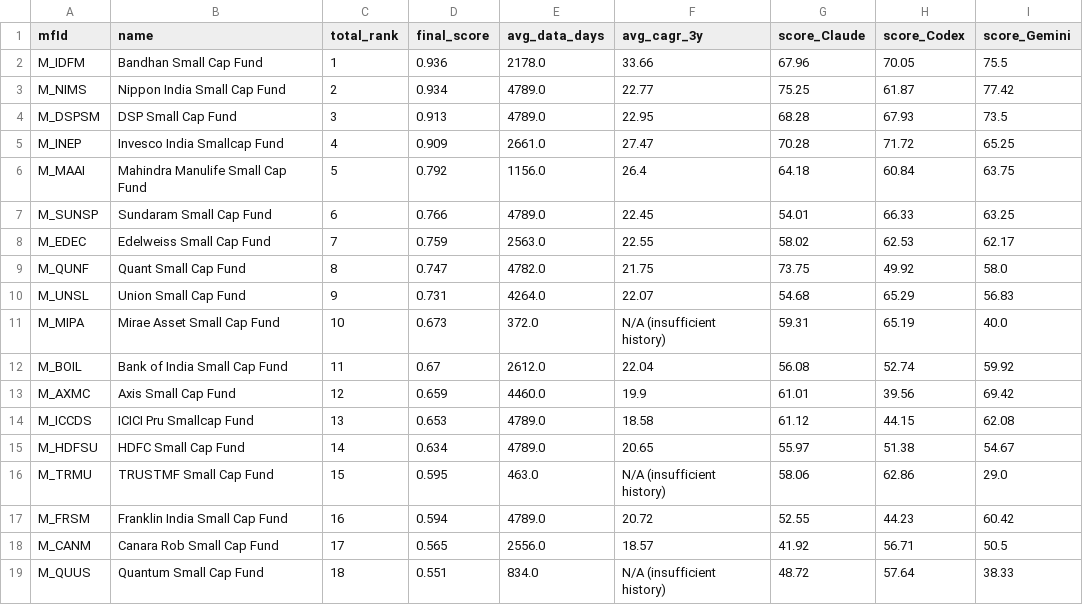
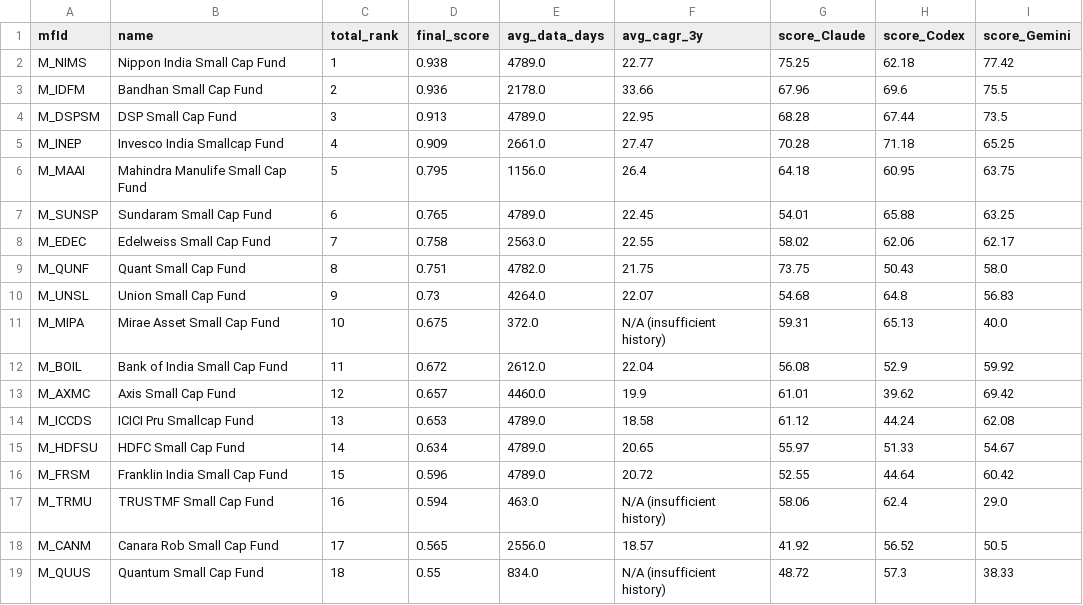
Before and after one commit to as1605/mf-screener-ai, a CSV file: results/Small Cap.csv, drawn as a sheet; only a part is shown; the diff covers the shown part only.

```diff
--- a/results/Small Cap.csv
+++ b/results/Small Cap.csv
@@ -1,19 +1,19 @@
 mfId,name,total_rank,final_score,avg_data_days,avg_cagr_3y,score_Claude,score_Codex,score_Gemini
-M_IDFM,Bandhan Small Cap Fund,1,0.936,2178.0,33.66,67.96,70.05,75.5
-M_NIMS,Nippon India Small Cap Fund,2,0.934,4789.0,22.77,75.25,61.87,77.42
-M_DSPSM,DSP Small Cap Fund,3,0.913,4789.0,22.95,68.28,67.93,73.5
-M_INEP,Invesco India Smallcap Fund,4,0.909,2661.0,27.47,70.28,71.72,65.25
-M_MAAI,Mahindra Manulife Small Cap Fund,5,0.792,1156.0,26.4,64.18,60.84,63.75
-M_SUNSP,Sundaram Small Cap Fund,6,0.766,4789.0,22.45,54.01,66.33,63.25
-M_EDEC,Edelweiss Small Cap Fund,7,0.759,2563.0,22.55,58.02,62.53,62.17
-M_QUNF,Quant Small Cap Fund,8,0.747,4782.0,21.75,73.75,49.92,58.0
-M_UNSL,Union Small Cap Fund,9,0.731,4264.0,22.07,54.68,65.29,56.83
-M_MIPA,Mirae Asset Small Cap Fund,10,0.673,372.0,N/A (insufficient history),59.31,65.19,40.0
-M_BOIL,Bank of India Small Cap Fund,11,0.67,2612.0,22.04,56.08,52.74,59.92
-M_AXMC,Axis Small Cap Fund,12,0.659,4460.0,19.9,61.01,39.56,69.42
-M_ICCDS,ICICI Pru Smallcap Fund,13,0.653,4789.0,18.58,61.12,44.15,62.08
-M_HDFSU,HDFC Small Cap Fund,14,0.634,4789.0,20.65,55.97,51.38,54.67
-M_TRMU,TRUSTMF Small Cap Fund,15,0.595,463.0,N/A (insufficient history),58.06,62.86,29.0
-M_FRSM,Franklin India Small Cap Fund,16,0.594,4789.0,20.72,52.55,44.23,60.42
-M_CANM,Canara Rob Small Cap Fund,17,0.565,2556.0,18.57,41.92,56.71,50.5
-M_QUUS,Quantum Small Cap Fund,18,0.551,834.0,N/A (insufficient history),48.72,57.64,38.33
+M_NIMS,Nippon India Small Cap Fund,1,0.938,4789.0,22.77,75.25,62.18,77.42
+M_IDFM,Bandhan Small Cap Fund,2,0.936,2178.0,33.66,67.96,69.6,75.5
+M_DSPSM,DSP Small Cap Fund,3,0.913,4789.0,22.95,68.28,67.44,73.5
+M_INEP,Invesco India Smallcap Fund,4,0.909,2661.0,27.47,70.28,71.18,65.25
+M_MAAI,Mahindra Manulife Small Cap Fund,5,0.795,1156.0,26.4,64.18,60.95,63.75
+M_SUNSP,Sundaram Small Cap Fund,6,0.765,4789.0,22.45,54.01,65.88,63.25
+M_EDEC,Edelweiss Small Cap Fund,7,0.758,2563.0,22.55,58.02,62.06,62.17
+M_QUNF,Quant Small Cap Fund,8,0.751,4782.0,21.75,73.75,50.43,58.0
+M_UNSL,Union Small Cap Fund,9,0.73,4264.0,22.07,54.68,64.8,56.83
+M_MIPA,Mirae Asset Small Cap Fund,10,0.675,372.0,N/A (insufficient history),59.31,65.13,40.0
+M_BOIL,Bank of India Small Cap Fund,11,0.672,2612.0,22.04,56.08,52.9,59.92
+M_AXMC,Axis Small Cap Fund,12,0.657,4460.0,19.9,61.01,39.62,69.42
+M_ICCDS,ICICI Pru Smallcap Fund,13,0.653,4789.0,18.58,61.12,44.24,62.08
+M_HDFSU,HDFC Small Cap Fund,14,0.634,4789.0,20.65,55.97,51.33,54.67
+M_FRSM,Franklin India Small Cap Fund,15,0.596,4789.0,20.72,52.55,44.64,60.42
+M_TRMU,TRUSTMF Small Cap Fund,16,0.594,463.0,N/A (insufficient history),58.06,62.4,29.0
+M_CANM,Canara Rob Small Cap Fund,17,0.565,2556.0,18.57,41.92,56.52,50.5
+M_QUUS,Quantum Small Cap Fund,18,0.55,834.0,N/A (insufficient history),48.72,57.3,38.33
```
Also changed, not shown: 1 added row, 1 removed row and 25 edited cells elsewhere in this file, 16 other files.
